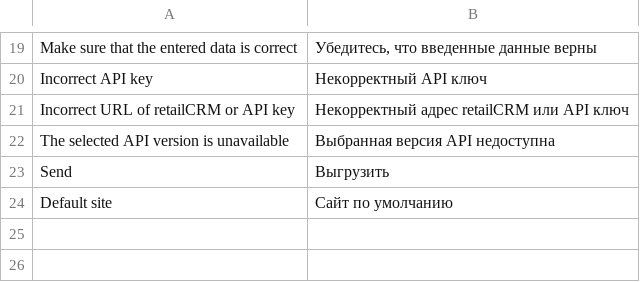
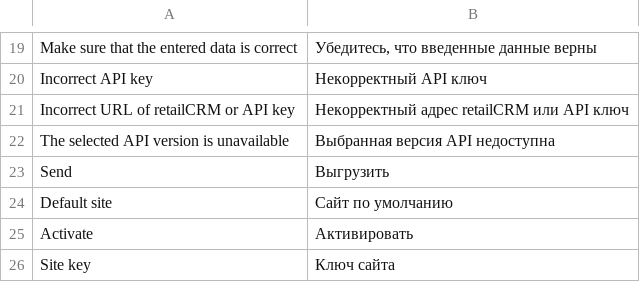
Before and after one commit to retailcrm/magento-module, a CSV file: src/i18n/ru_RU.csv, drawn as a sheet; only a part is shown, gaps mark what is left out; the diff names each change by its address in the sheet, - before the commit and + after, or states it on an @@ line.

```diff
--- a/src/i18n/ru_RU.csv
+++ b/src/i18n/ru_RU.csv
+row 25: Activate | Активировать
+row 26: Site key | Ключ сайта
```
Also changed, not shown: src/i18n/es_ES.csv, 8 other files.
